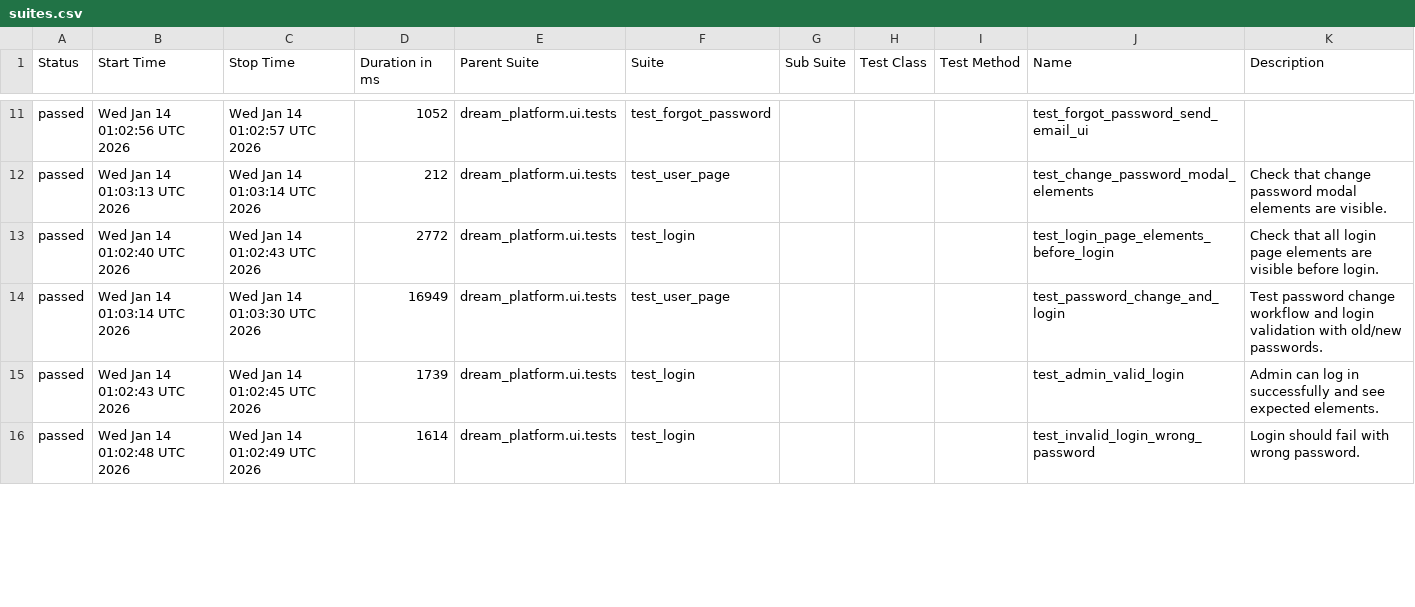
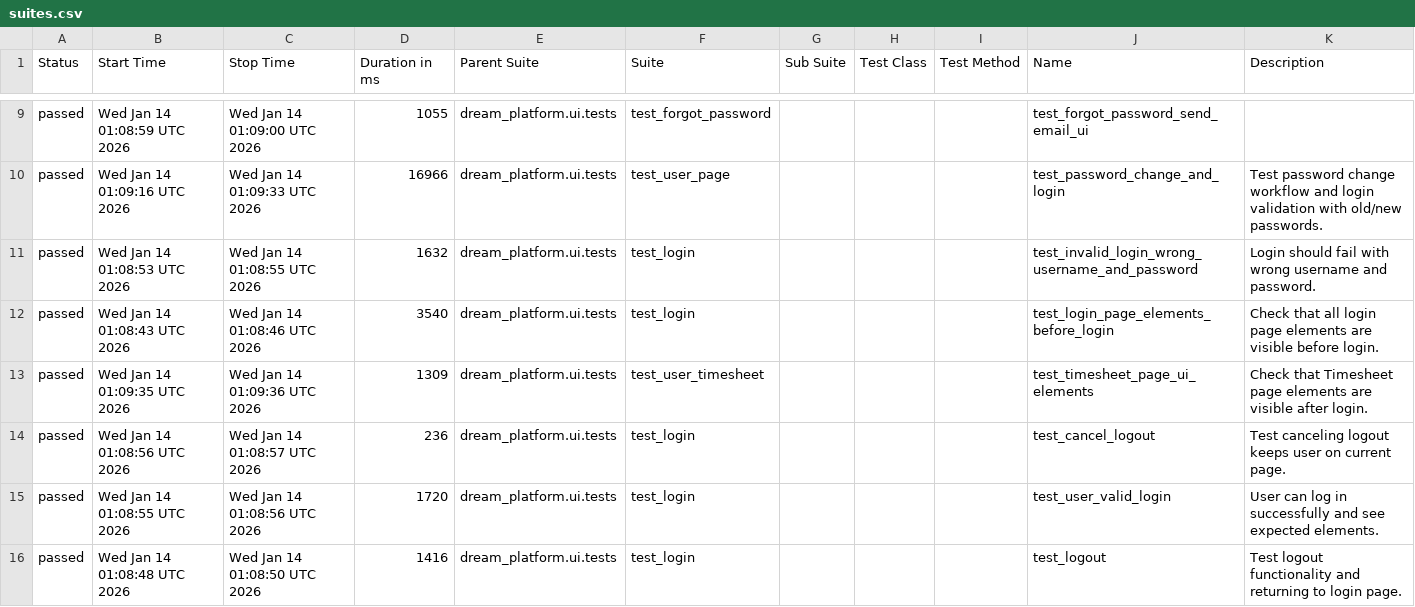
Before and after one commit to YnP-ME/test-automation, a CSV file: allure-report/data/suites.csv, drawn as a sheet; only a part is shown, gaps mark what is left out; the diff covers the shown part only.

```diff
--- a/allure-report/data/suites.csv
+++ b/allure-report/data/suites.csv
@@ -11,6 +9,8 @@
-"passed","Wed Jan 14 01:02:56 UTC 2026","Wed Jan 14 01:02:57 UTC 2026","1052","dream_platform.ui.tests","test_forgot_password","","","","test_forgot_password_send_email_ui",""
-"passed","Wed Jan 14 01:03:13 UTC 2026","Wed Jan 14 01:03:14 UTC 2026","212","dream_platform.ui.tests","test_user_page","","","","test_change_password_modal_elements","Check that change password modal elements are visible."
-"passed","Wed Jan 14 01:02:40 UTC 2026","Wed Jan 14 01:02:43 UTC 2026","2772","dream_platform.ui.tests","test_login","","","","test_login_page_elements_before_login","Check that all login page elements are visible before login."
-"passed","Wed Jan 14 01:03:14 UTC 2026","Wed Jan 14 01:03:30 UTC 2026","16949","dream_platform.ui.tests","test_user_page","","","","test_password_change_and_login","Test password change workflow and login validation with old/new passwords."
-"passed","Wed Jan 14 01:02:43 UTC 2026","Wed Jan 14 01:02:45 UTC 2026","1739","dream_platform.ui.tests","test_login","","","","test_admin_valid_login","Admin can log in successfully and see expected elements."
-"passed","Wed Jan 14 01:02:48 UTC 2026","Wed Jan 14 01:02:49 UTC 2026","1614","dream_platform.ui.tests","test_login","","","","test_invalid_login_wrong_password","Login should fail with wrong password."
+"passed","Wed Jan 14 01:08:59 UTC 2026","Wed Jan 14 01:09:00 UTC 2026","1055","dream_platform.ui.tests","test_forgot_password","","","","test_forgot_password_send_email_ui",""
+"passed","Wed Jan 14 01:09:16 UTC 2026","Wed Jan 14 01:09:33 UTC 2026","16966","dream_platform.ui.tests","test_user_page","","","","test_password_change_and_login","Test password change workflow and login validation with old/new passwords."
+"passed","Wed Jan 14 01:08:53 UTC 2026","Wed Jan 14 01:08:55 UTC 2026","1632","dream_platform.ui.tests","test_login","","","","test_invalid_login_wrong_username_and_password","Login should fail with wrong username and password."
+"passed","Wed Jan 14 01:08:43 UTC 2026","Wed Jan 14 01:08:46 UTC 2026","3540","dream_platform.ui.tests","test_login","","","","test_login_page_elements_before_login","Check that all login page elements are visible before login."
+"passed","Wed Jan 14 01:09:35 UTC 2026","Wed Jan 14 01:09:36 UTC 2026","1309","dream_platform.ui.tests","test_user_timesheet","","","","test_timesheet_page_ui_elements","Check that Timesheet page elements are visible after login."
+"passed","Wed Jan 14 01:08:56 UTC 2026","Wed Jan 14 01:08:57 UTC 2026","236","dream_platform.ui.tests","test_login","","","","test_cancel_logout","Test canceling logout keeps user on current page."
+"passed","Wed Jan 14 01:08:55 UTC 2026","Wed Jan 14 01:08:56 UTC 2026","1720","dream_platform.ui.tests","test_login","","","","test_user_valid_login","User can log in successfully and see expected elements."
+"passed","Wed Jan 14 01:08:48 UTC 2026","Wed Jan 14 01:08:50 UTC 2026","1416","dream_platform.ui.tests","test_login","","","","test_logout","Test logout functionality and returning to login page."
```
Also changed, not shown: 1 added row, 3 removed rows and 34 edited cells elsewhere in this file, 39 other files.
